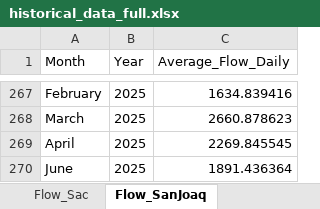
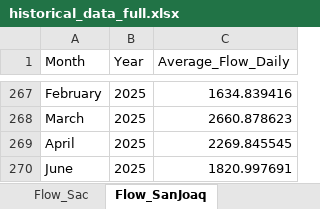
Before and after one commit to jaweidenfeld/By-The-Numbers-2025, an Excel workbook: historical_data/historical_data_full.xlsx, sheet Flow_SanJoaq, drawn as a sheet; only a part is shown, gaps mark what is left out; values as stored, in another font and other column widths than the file's, no borders; the diff names each change by its address in the sheet, - before the commit and + after, or states it on an @@ line.

```diff
--- a/historical_data/historical_data_full.xlsx (sheet Flow_SanJoaq)
+++ b/historical_data/historical_data_full.xlsx (sheet Flow_SanJoaq)
-C270 (Average_Flow_Daily): 1891.436364
+C270 (Average_Flow_Daily): 1820.997691
```
Also changed, not shown: sheet Temp_CLC, sheet Temp_CSE, sheet Total_Delta_Exports, sheet Temp_IGO, sheet Flow_Sac, 33 other files.
